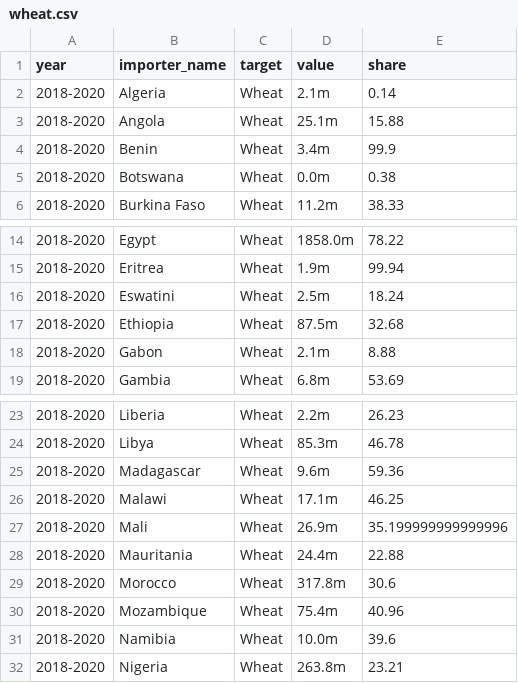
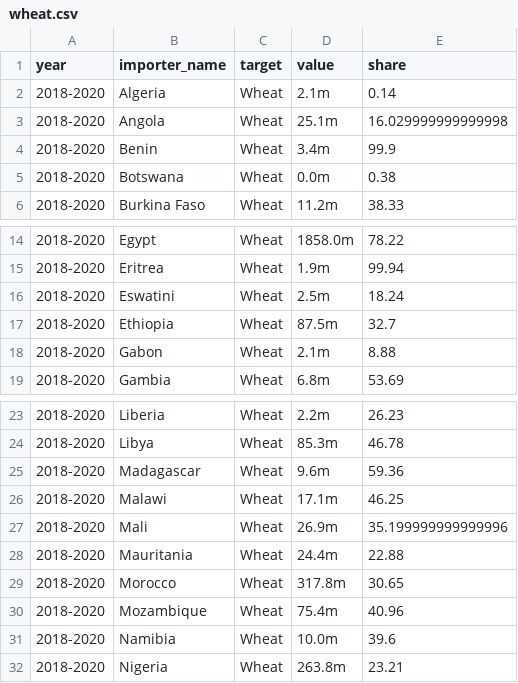
Before and after one commit to ONEcampaign/DataDive_Ukraine, a CSV file: output/wheat.csv, drawn as a sheet; only a part is shown, gaps mark what is left out.

```diff
--- a/output/wheat.csv
+++ b/output/wheat.csv
@@ -2,3 +2,3 @@ year,importer_name,target,value,share
 2018-2020,Algeria,Wheat,2.1m,0.14
-2018-2020,Angola,Wheat,25.1m,15.88
+2018-2020,Angola,Wheat,25.1m,16.029999999999998
 2018-2020,Benin,Wheat,3.4m,99.9
@@ -16,3 +16,3 @@ year,importer_name,target,value,share
 2018-2020,Eswatini,Wheat,2.5m,18.24
-2018-2020,Ethiopia,Wheat,87.5m,32.68
+2018-2020,Ethiopia,Wheat,87.5m,32.7
 2018-2020,Gabon,Wheat,2.1m,8.88
@@ -28,3 +28,3 @@ year,importer_name,target,value,share
 2018-2020,Mauritania,Wheat,24.4m,22.88
-2018-2020,Morocco,Wheat,317.8m,30.6
+2018-2020,Morocco,Wheat,317.8m,30.65
 2018-2020,Mozambique,Wheat,75.4m,40.96
```
Also changed, not shown: output/commodity_explore_bar.csv, output/exports_to_africa.csv, 18 other files.
